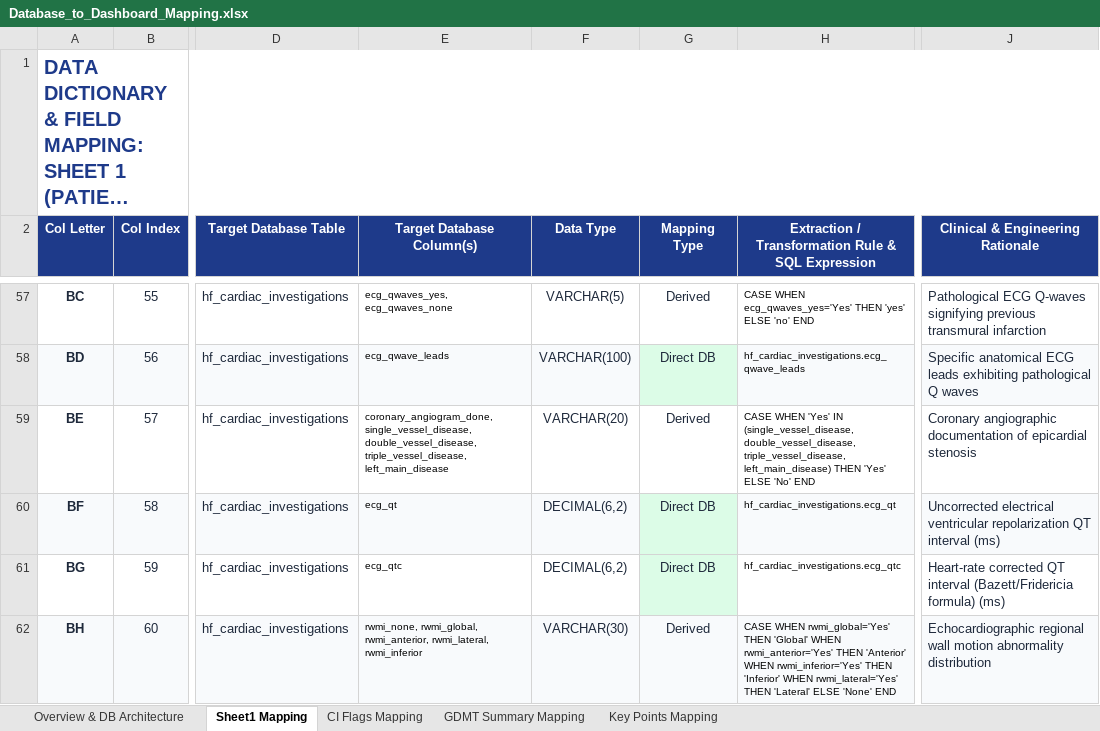
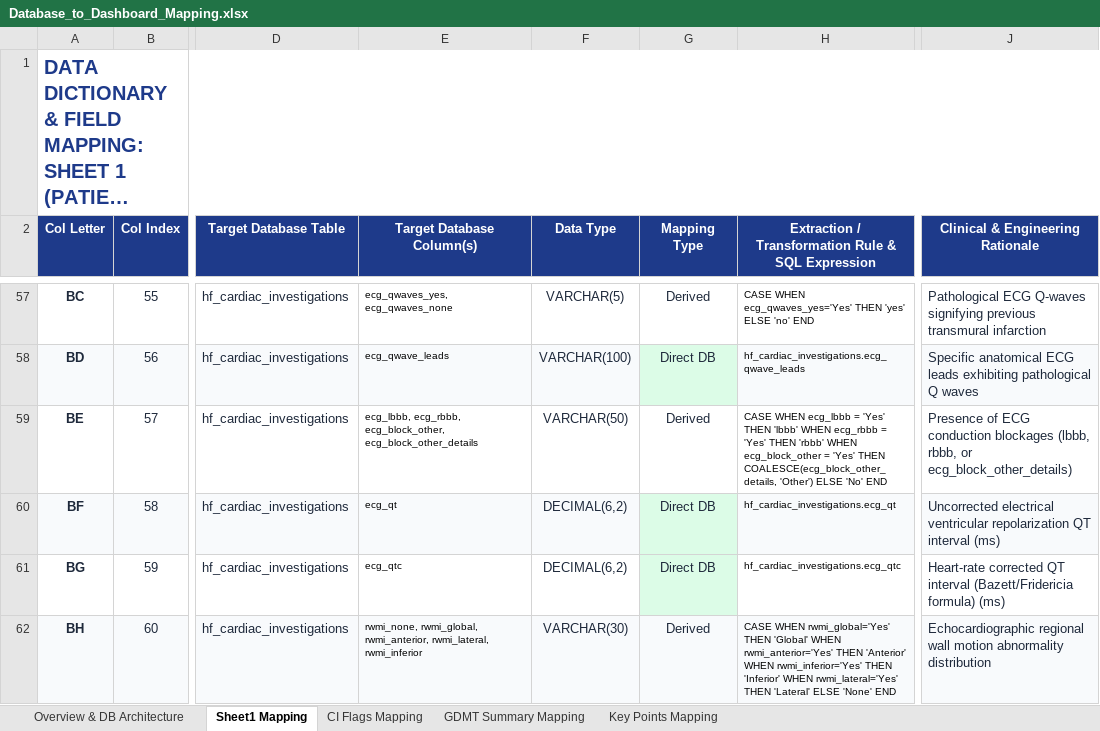
Before and after one commit to Varshithaappam/cardio-registry, an Excel workbook: Database_to_Dashboard_Mapping.xlsx, sheet Sheet1 Mapping, drawn as a sheet; only a part is shown, gaps mark what is left out; long unchanged cells end in …; values as stored, in another font and other column widths than the file's, no borders; the diff names each change by its address in the sheet, - before the commit and + after, or states it on an @@ line.

Commit message:
fix: fixed blockages in export sheet

```diff
--- a/Database_to_Dashboard_Mapping.xlsx (sheet Sheet1 Mapping)
+++ b/Database_to_Dashboard_Mapping.xlsx (sheet Sheet1 Mapping)
-E59 (Target Database Column(s)): coronary_angiogram_done, single_vessel_disease, double_vessel_disease, triple_vessel_disease, left_main_disease
+E59 (Target Database Column(s)): ecg_lbbb, ecg_rbbb, ecg_block_other, ecg_block_other_details
-F59 (Data Type): VARCHAR(20)
+F59 (Data Type): VARCHAR(50)
-H59: CASE WHEN 'Yes' IN (single_vessel_disease, double_vessel_disease, triple_vessel_disease, left_main_disease) THEN 'Yes' ELSE 'No'…
+H59: CASE WHEN ecg_lbbb = 'Yes' THEN 'lbbb' WHEN ecg_rbbb = 'Yes' THEN 'rbbb' WHEN ecg_block_other = 'Yes' THEN COALESCE(ecg_block_other_details, 'Other') ELSE 'No'…
-J59 (Clinical & Engineering Rationale): Coronary angiographic documentation of epicardial stenosis
+J59 (Clinical & Engineering Rationale): Presence of ECG conduction blockages (lbbb, rbbb, or ecg_block_other_details)
```
Also changed, not shown: 5 other files.
